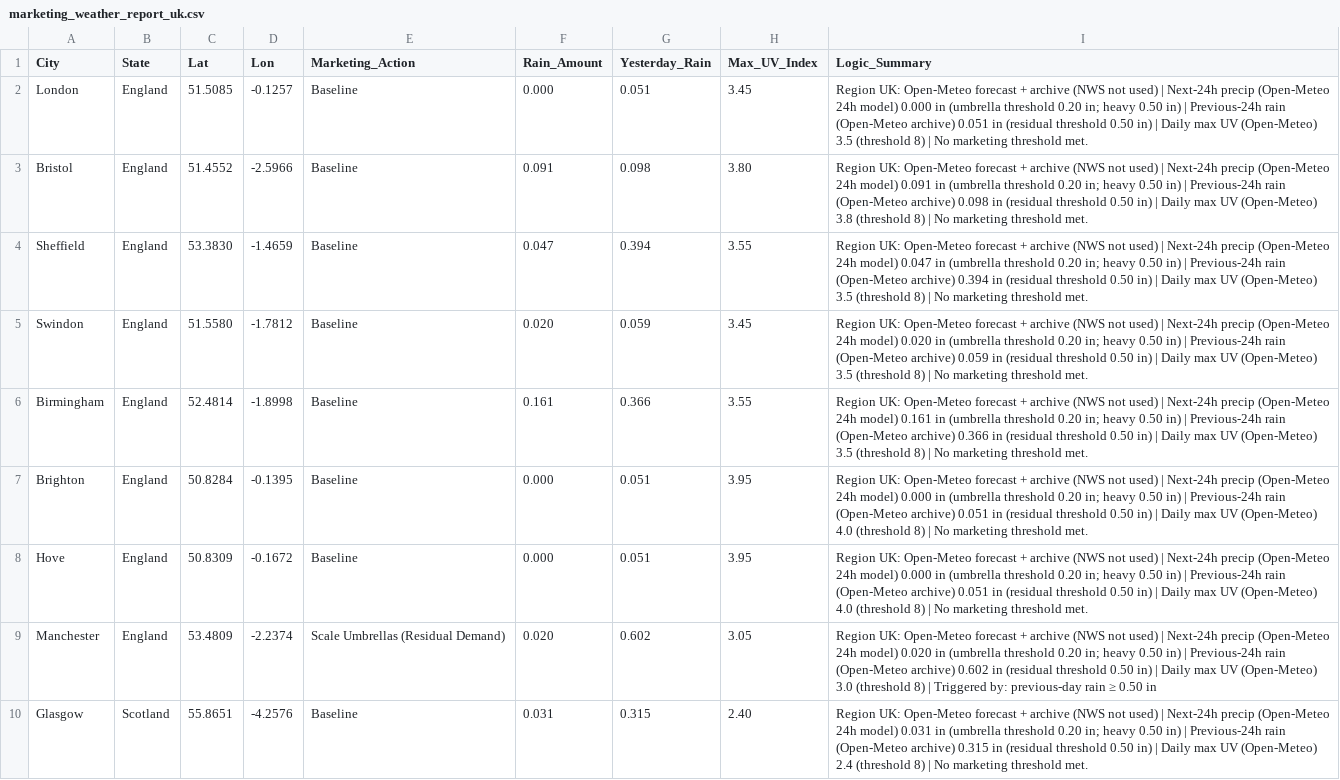
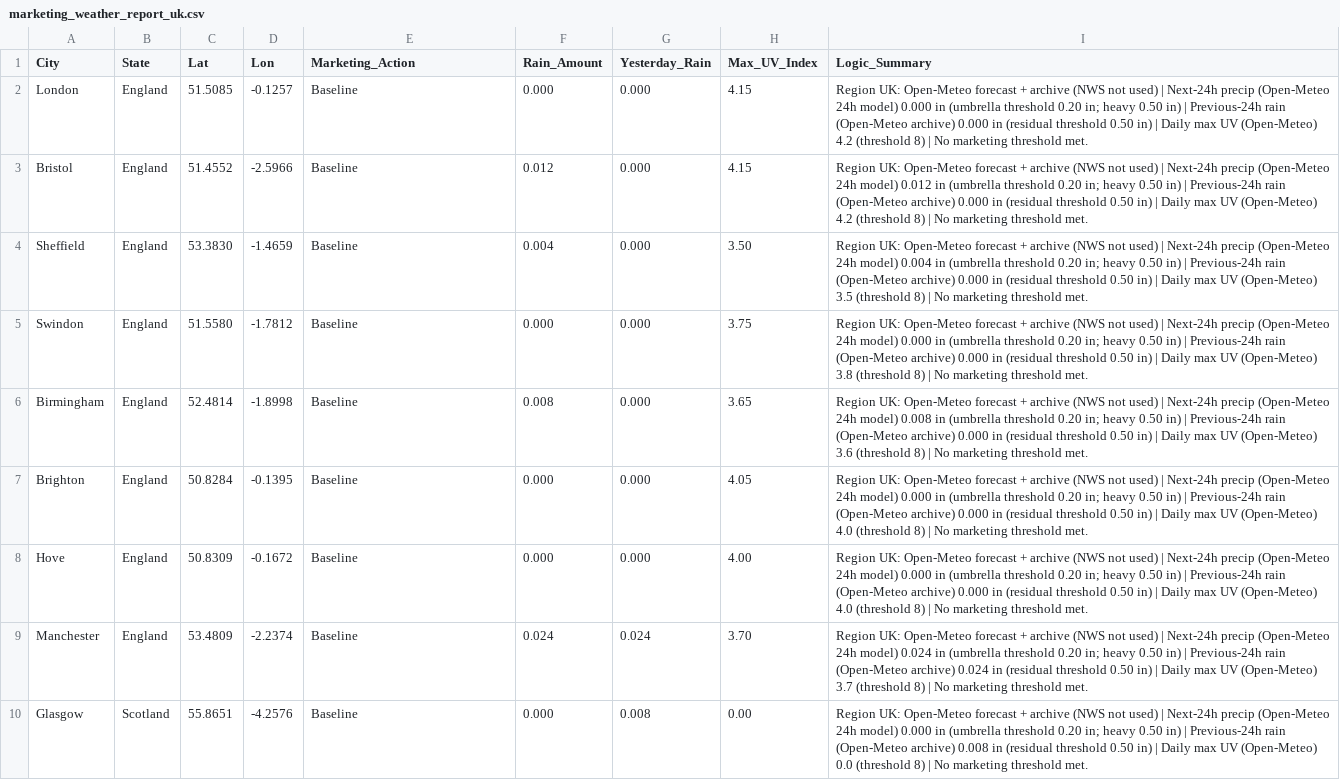
Before and after one commit to mg22mex/marketing-weather-engine, a CSV file: marketing_weather_report_uk.csv, drawn as a sheet; only a part is shown; the diff covers the shown part only; the diff names each change by its address in the sheet, - before the commit and + after, or states it on an @@ line.

```diff
--- a/marketing_weather_report_uk.csv
+++ b/marketing_weather_report_uk.csv
-G2 (Yesterday_Rain): 0.051
+G2 (Yesterday_Rain): 0.000
-H2 (Max_UV_Index): 3.45
+H2 (Max_UV_Index): 4.15
-I2 (Logic_Summary): …(Open-Meteo archive) 0.051 in (residual threshold 0.50 in) | Daily max UV (Open-Meteo) 3.5 (threshold 8)…
+I2 (Logic_Summary): …(Open-Meteo archive) 0.000 in (residual threshold 0.50 in) | Daily max UV (Open-Meteo) 4.2 (threshold 8)…
-F3 (Rain_Amount): 0.091
+F3 (Rain_Amount): 0.012
-G3 (Yesterday_Rain): 0.098
+G3 (Yesterday_Rain): 0.000
-H3 (Max_UV_Index): 3.80
+H3 (Max_UV_Index): 4.15
-I3 (Logic_Summary): …24h model) 0.091 in (umbrella threshold 0.20 in; heavy 0.50 in) | Previous-24h rain (Open-Meteo archive) 0.098 in (residual threshold 0.50 in) | Daily max UV (Open-Meteo) 3.8 (threshold 8)…
+I3 (Logic_Summary): …24h model) 0.012 in (umbrella threshold 0.20 in; heavy 0.50 in) | Previous-24h rain (Open-Meteo archive) 0.000 in (residual threshold 0.50 in) | Daily max UV (Open-Meteo) 4.2 (threshold 8)…
-F4 (Rain_Amount): 0.047
+F4 (Rain_Amount): 0.004
-G4 (Yesterday_Rain): 0.394
+G4 (Yesterday_Rain): 0.000
-H4 (Max_UV_Index): 3.55
+H4 (Max_UV_Index): 3.50
-I4 (Logic_Summary): …24h model) 0.047 in (umbrella threshold 0.20 in; heavy 0.50 in) | Previous-24h rain (Open-Meteo archive) 0.394 in (residual…
+I4 (Logic_Summary): …24h model) 0.004 in (umbrella threshold 0.20 in; heavy 0.50 in) | Previous-24h rain (Open-Meteo archive) 0.000 in (residual…
-F5 (Rain_Amount): 0.020
+F5 (Rain_Amount): 0.000
-G5 (Yesterday_Rain): 0.059
+G5 (Yesterday_Rain): 0.000
-H5 (Max_UV_Index): 3.45
+H5 (Max_UV_Index): 3.75
-I5 (Logic_Summary): …24h model) 0.020 in (umbrella threshold 0.20 in; heavy 0.50 in) | Previous-24h rain (Open-Meteo archive) 0.059 in (residual threshold 0.50 in) | Daily max UV (Open-Meteo) 3.5 (threshold 8)…
+I5 (Logic_Summary): …24h model) 0.000 in (umbrella threshold 0.20 in; heavy 0.50 in) | Previous-24h rain (Open-Meteo archive) 0.000 in (residual threshold 0.50 in) | Daily max UV (Open-Meteo) 3.8 (threshold 8)…
-F6 (Rain_Amount): 0.161
+F6 (Rain_Amount): 0.008
-G6 (Yesterday_Rain): 0.366
+G6 (Yesterday_Rain): 0.000
-H6 (Max_UV_Index): 3.55
+H6 (Max_UV_Index): 3.65
-I6 (Logic_Summary): …24h model) 0.161 in (umbrella threshold 0.20 in; heavy 0.50 in) | Previous-24h rain (Open-Meteo archive) 0.366 in (residual threshold 0.50 in) | Daily max UV (Open-Meteo) 3.5 (threshold 8)…
+I6 (Logic_Summary): …24h model) 0.008 in (umbrella threshold 0.20 in; heavy 0.50 in) | Previous-24h rain (Open-Meteo archive) 0.000 in (residual threshold 0.50 in) | Daily max UV (Open-Meteo) 3.6 (threshold 8)…
-G7:G8 (Yesterday_Rain): 0.051
+G7:G8 (Yesterday_Rain): 0.000
-H7 (Max_UV_Index): 3.95
+H7 (Max_UV_Index): 4.05
-I7:I8 (Logic_Summary): …(Open-Meteo archive) 0.051 in (residual…
+I7:I8 (Logic_Summary): …(Open-Meteo archive) 0.000 in (residual…
-H8 (Max_UV_Index): 3.95
+H8 (Max_UV_Index): 4.00
-E9 (Marketing_Action): Scale Umbrellas (Residual Demand)
+E9 (Marketing_Action): Baseline
-F9 (Rain_Amount): 0.020
+F9 (Rain_Amount): 0.024
-G9 (Yesterday_Rain): 0.602
+G9 (Yesterday_Rain): 0.024
-H9 (Max_UV_Index): 3.05
+H9 (Max_UV_Index): 3.70
-I9 (Logic_Summary): …24h model) 0.020 in (umbrella threshold 0.20 in; heavy 0.50 in) | Previous-24h rain (Open-Meteo archive) 0.602 in (residual threshold 0.50 in) | Daily max UV (Open-Meteo) 3.0 (threshold 8) | Triggered by: previous-day rain ≥ 0.50 in
+I9 (Logic_Summary): …24h model) 0.024 in (umbrella threshold 0.20 in; heavy 0.50 in) | Previous-24h rain (Open-Meteo archive) 0.024 in (residual threshold 0.50 in) | Daily max UV (Open-Meteo) 3.7 (threshold 8) | No marketing threshold met.
-F10 (Rain_Amount): 0.031
+F10 (Rain_Amount): 0.000
-G10 (Yesterday_Rain): 0.315
+G10 (Yesterday_Rain): 0.008
-H10 (Max_UV_Index): 2.40
+H10 (Max_UV_Index): 0.00
-I10 (Logic_Summary): …24h model) 0.031 in (umbrella threshold 0.20 in; heavy 0.50 in) | Previous-24h rain (Open-Meteo archive) 0.315 in (residual threshold 0.50 in) | Daily max UV (Open-Meteo) 2.4 (threshold 8)…
+I10 (Logic_Summary): …24h model) 0.000 in (umbrella threshold 0.20 in; heavy 0.50 in) | Previous-24h rain (Open-Meteo archive) 0.008 in (residual threshold 0.50 in) | Daily max UV (Open-Meteo) 0.0 (threshold 8)…
```
Also changed, not shown: 89 edited cells elsewhere in this file, marketing_weather_report_can.csv, marketing_weather_report_us.csv.
